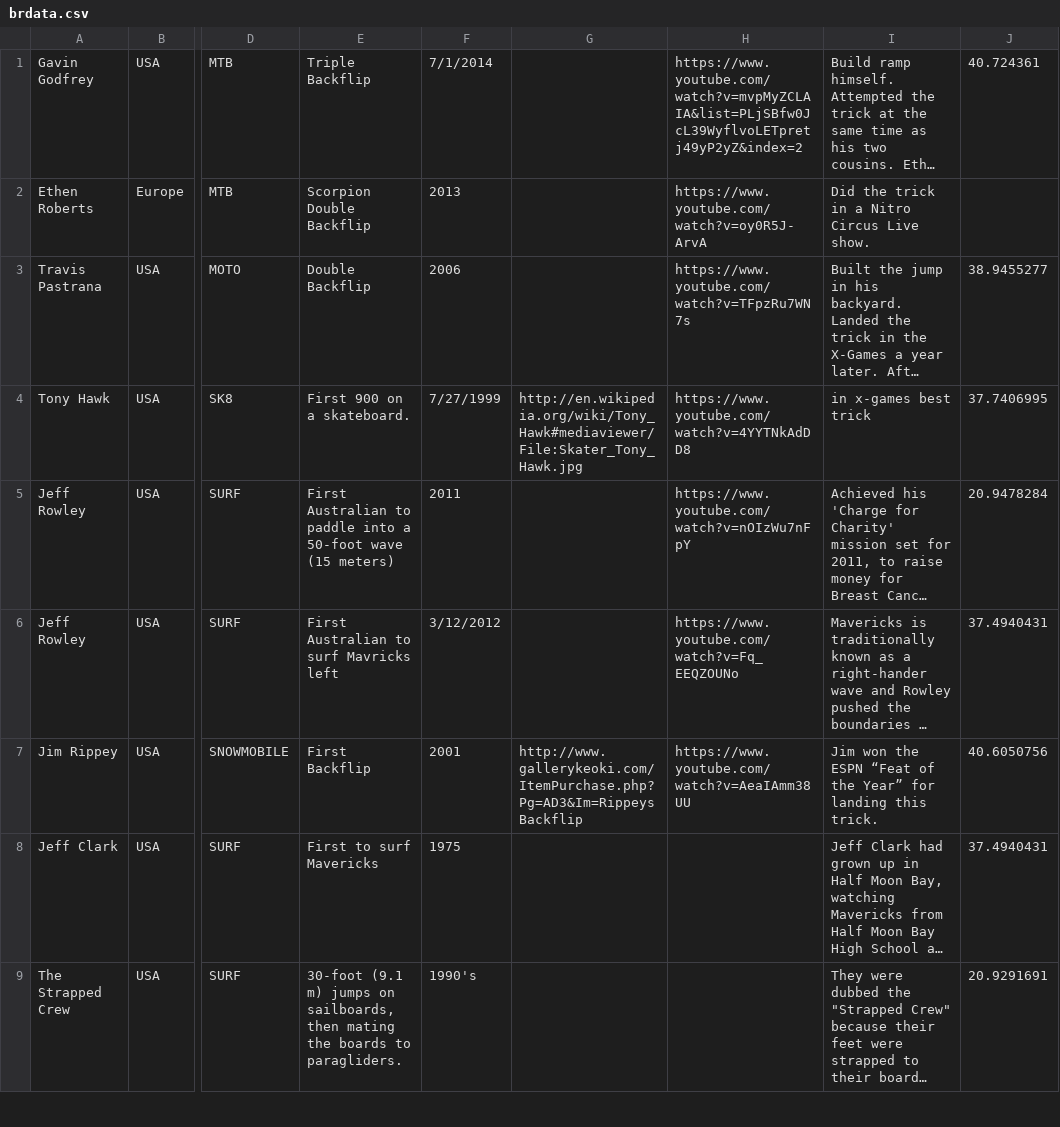
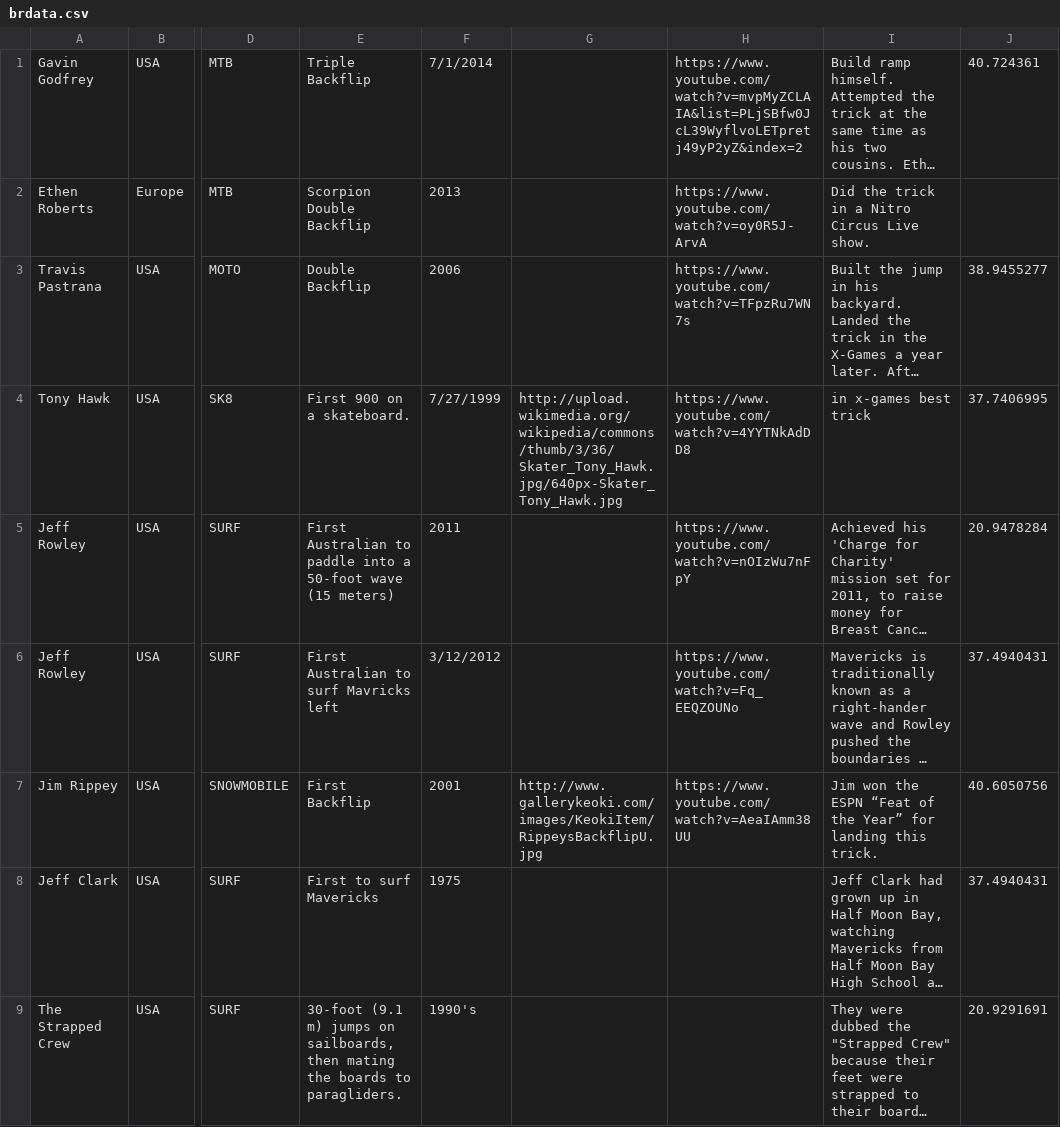
Before and after one commit to kollynlund/bragging-rights-1, a CSV file: test code/brdata.csv, drawn as a sheet; only a part is shown, gaps mark what is left out; long unchanged cells end in …; the diff names each change by its address in the sheet, - before the commit and + after, or states it on an @@ line.

Commit message:
Commit #100! Also, made photo links display dynamically
We’ll need to have some sort of resizing rules for these photos; the
two we have to test with are big so they dwarf the rest of the modal

```diff
--- a/test code/brdata.csv
+++ b/test code/brdata.csv
-G4: http://en.wikipedia.org/wiki/Tony_Hawk#mediaviewer/File:Skater_Tony_Hawk.jpg
+G4: http://upload.wikimedia.org/wikipedia/commons/thumb/3/36/Skater_Tony_Hawk.jpg/640px-Skater_Tony_Hawk.jpg
-G7: http://www.gallerykeoki.com/ItemPurchase.php?Pg=AD3&Im=RippeysBackflip
+G7: http://www.gallerykeoki.com/images/KeokiItem/RippeysBackflipU.jpg
```
Also changed, not shown: 2 other files.
